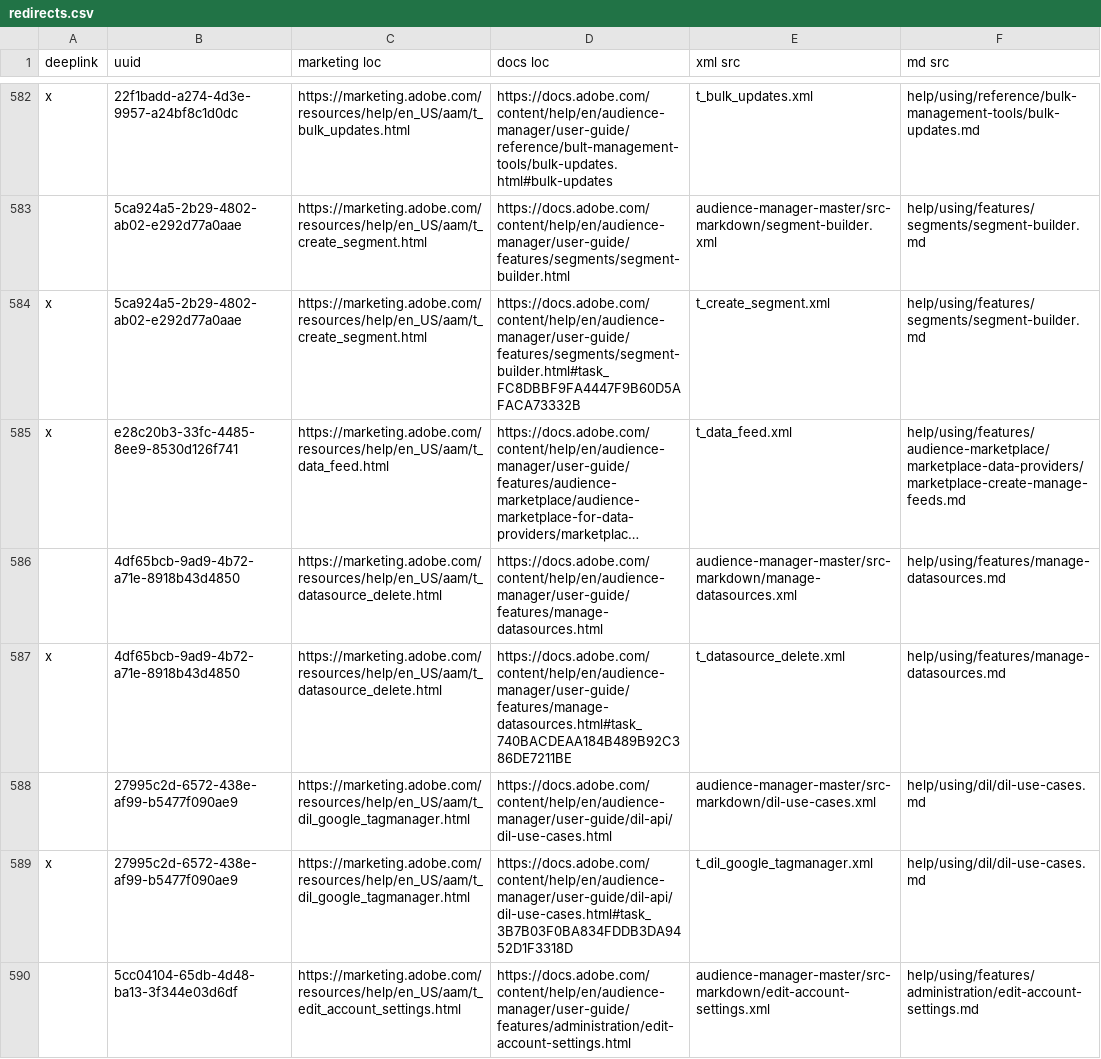
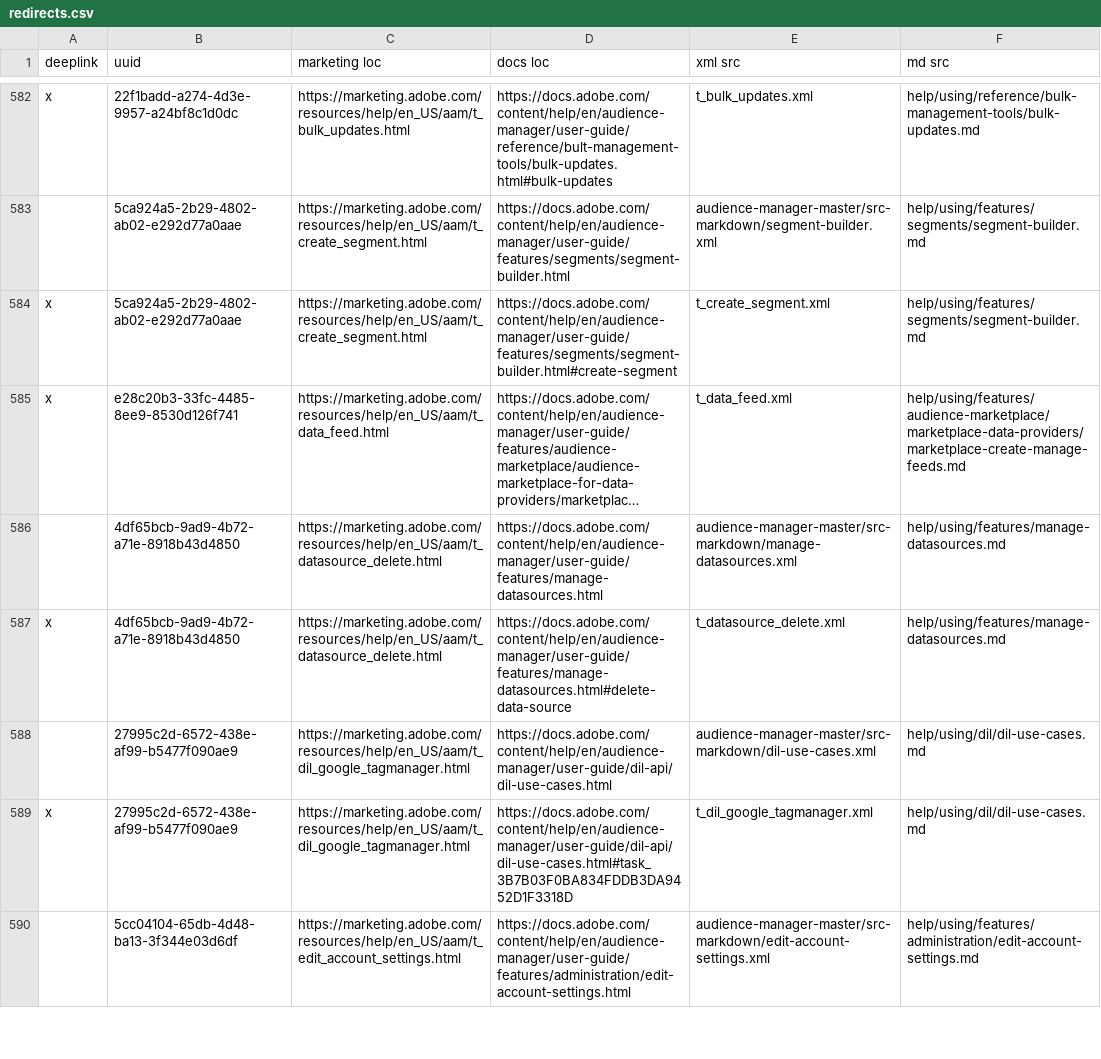
Before and after one commit to AdobeDocs/audience-manager.en, a CSV file: help/using/redirects.csv, drawn as a sheet; only a part is shown, gaps mark what is left out; long unchanged cells end in …; the diff covers the shown part only; the diff names each change by its address in the sheet, - before the commit and + after, or states it on an @@ line.

```diff
--- a/help/using/redirects.csv
+++ b/help/using/redirects.csv
-D584 (docs loc): https://docs.adobe.com/content/help/en/audience-manager/user-guide/features/segments/segment-builder.html#task_FC8DBBF9FA4447F9B60D5AFACA73332B
+D584 (docs loc): https://docs.adobe.com/content/help/en/audience-manager/user-guide/features/segments/segment-builder.html#create-segment
-D587 (docs loc): https://docs.adobe.com/content/help/en/audience-manager/user-guide/features/manage-datasources.html#task_740BACDEAA184B489B92C386DE7211BE
+D587 (docs loc): https://docs.adobe.com/content/help/en/audience-manager/user-guide/features/manage-datasources.html#delete-data-source
```
Also changed, not shown: 22 edited cells elsewhere in this file, 48 other files.
